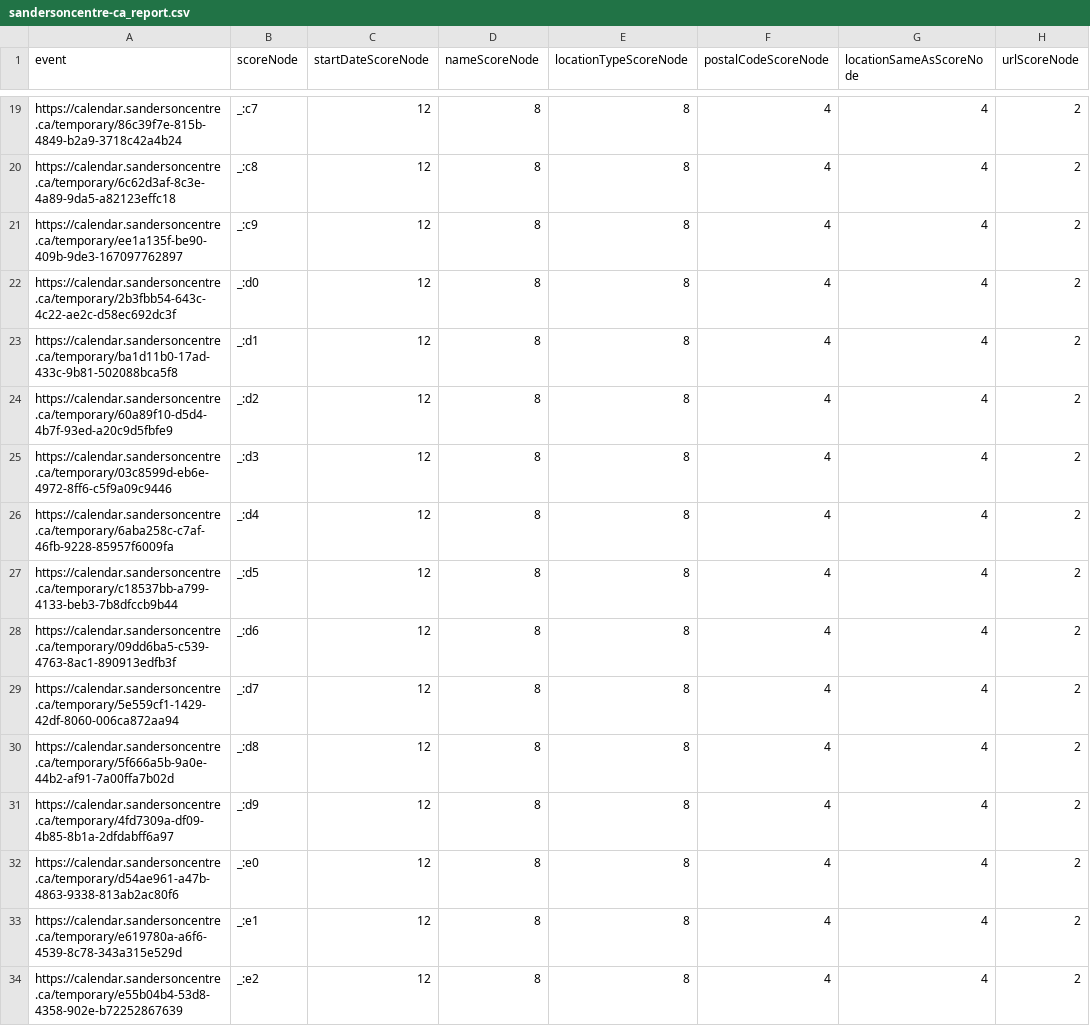
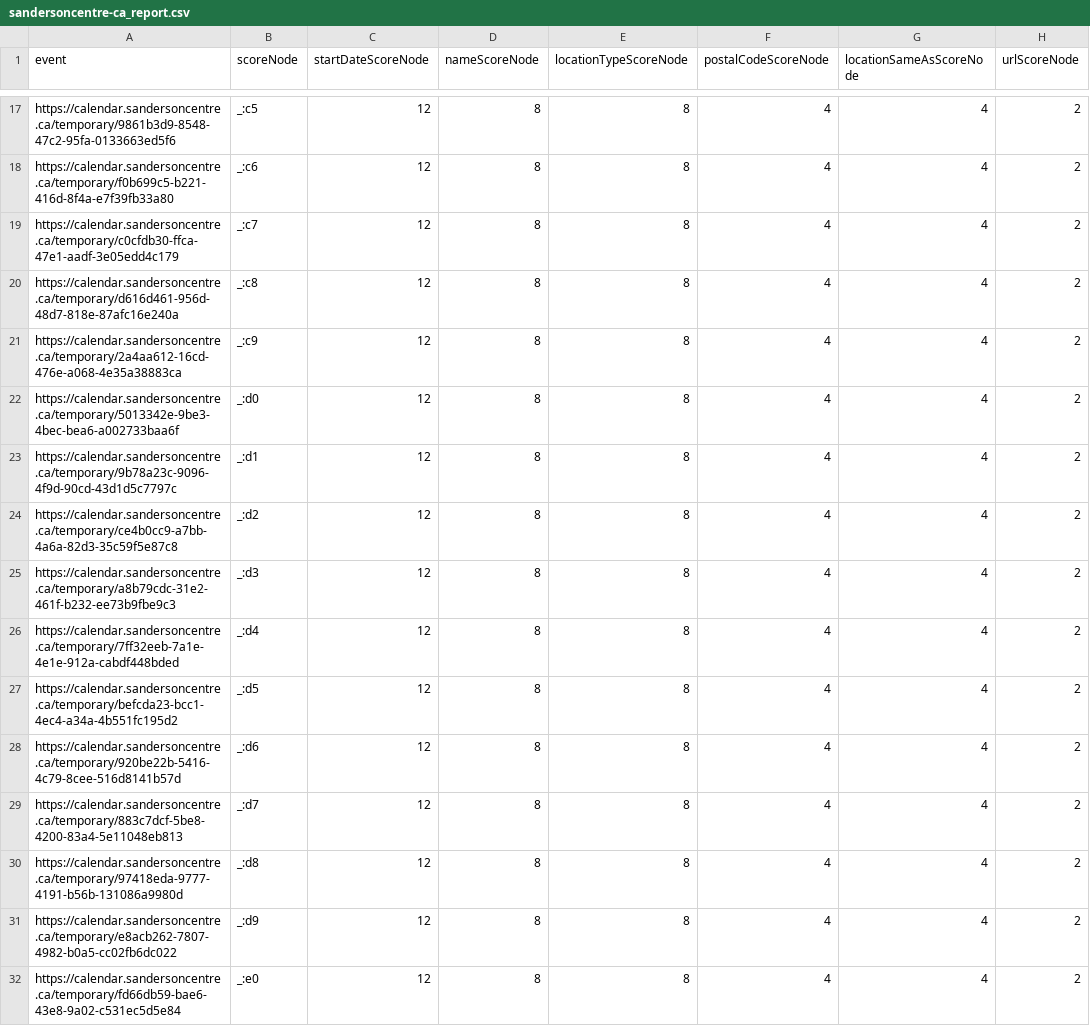
Before and after one commit to culturecreates/artsdata-score, a CSV file: reports/sandersoncentre-ca_report.csv, drawn as a sheet; only a part is shown, gaps mark what is left out; addresses are those after the commit; the diff covers the shown part only; the diff names each change by its address in the sheet, - before the commit and + after, or states it on an @@ line.

```diff
--- a/reports/sandersoncentre-ca_report.csv
+++ b/reports/sandersoncentre-ca_report.csv
-A17 (event): https://calendar.sandersoncentre.ca/temporary/86c39f7e-815b-4849-b2a9-3718c42a4b24
+A17 (event): https://calendar.sandersoncentre.ca/temporary/9861b3d9-8548-47c2-95fa-0133663ed5f6
-B17 (scoreNode): _:c7
+B17 (scoreNode): _:c5
-A18 (event): https://calendar.sandersoncentre.ca/temporary/6c62d3af-8c3e-4a89-9da5-a82123effc18
+A18 (event): https://calendar.sandersoncentre.ca/temporary/f0b699c5-b221-416d-8f4a-e7f39fb33a80
-B18 (scoreNode): _:c8
+B18 (scoreNode): _:c6
-A19 (event): https://calendar.sandersoncentre.ca/temporary/ee1a135f-be90-409b-9de3-167097762897
+A19 (event): https://calendar.sandersoncentre.ca/temporary/c0cfdb30-ffca-47e1-aadf-3e05edd4c179
-B19 (scoreNode): _:c9
+B19 (scoreNode): _:c7
-A20 (event): https://calendar.sandersoncentre.ca/temporary/2b3fbb54-643c-4c22-ae2c-d58ec692dc3f
+A20 (event): https://calendar.sandersoncentre.ca/temporary/d616d461-956d-48d7-818e-87afc16e240a
-B20 (scoreNode): _:d0
+B20 (scoreNode): _:c8
-A21 (event): https://calendar.sandersoncentre.ca/temporary/ba1d11b0-17ad-433c-9b81-502088bca5f8
+A21 (event): https://calendar.sandersoncentre.ca/temporary/2a4aa612-16cd-476e-a068-4e35a38883ca
-B21 (scoreNode): _:d1
+B21 (scoreNode): _:c9
-A22 (event): https://calendar.sandersoncentre.ca/temporary/60a89f10-d5d4-4b7f-93ed-a20c9d5fbfe9
+A22 (event): https://calendar.sandersoncentre.ca/temporary/5013342e-9be3-4bec-bea6-a002733baa6f
-B22 (scoreNode): _:d2
+B22 (scoreNode): _:d0
-A23 (event): https://calendar.sandersoncentre.ca/temporary/03c8599d-eb6e-4972-8ff6-c5f9a09c9446
+A23 (event): https://calendar.sandersoncentre.ca/temporary/9b78a23c-9096-4f9d-90cd-43d1d5c7797c
-B23 (scoreNode): _:d3
+B23 (scoreNode): _:d1
-A24 (event): https://calendar.sandersoncentre.ca/temporary/6aba258c-c7af-46fb-9228-85957f6009fa
+A24 (event): https://calendar.sandersoncentre.ca/temporary/ce4b0cc9-a7bb-4a6a-82d3-35c59f5e87c8
-B24 (scoreNode): _:d4
+B24 (scoreNode): _:d2
-A25 (event): https://calendar.sandersoncentre.ca/temporary/c18537bb-a799-4133-beb3-7b8dfccb9b44
+A25 (event): https://calendar.sandersoncentre.ca/temporary/a8b79cdc-31e2-461f-b232-ee73b9fbe9c3
-B25 (scoreNode): _:d5
+B25 (scoreNode): _:d3
-A26 (event): https://calendar.sandersoncentre.ca/temporary/09dd6ba5-c539-4763-8ac1-890913edfb3f
+A26 (event): https://calendar.sandersoncentre.ca/temporary/7ff32eeb-7a1e-4e1e-912a-cabdf448bded
-B26 (scoreNode): _:d6
+B26 (scoreNode): _:d4
-A27 (event): https://calendar.sandersoncentre.ca/temporary/5e559cf1-1429-42df-8060-006ca872aa94
+A27 (event): https://calendar.sandersoncentre.ca/temporary/befcda23-bcc1-4ec4-a34a-4b551fc195d2
-B27 (scoreNode): _:d7
+B27 (scoreNode): _:d5
-A28 (event): https://calendar.sandersoncentre.ca/temporary/5f666a5b-9a0e-44b2-af91-7a00ffa7b02d
+A28 (event): https://calendar.sandersoncentre.ca/temporary/920be22b-5416-4c79-8cee-516d8141b57d
-B28 (scoreNode): _:d8
+B28 (scoreNode): _:d6
-A29 (event): https://calendar.sandersoncentre.ca/temporary/4fd7309a-df09-4b85-8b1a-2dfdabff6a97
+A29 (event): https://calendar.sandersoncentre.ca/temporary/883c7dcf-5be8-4200-83a4-5e11048eb813
-B29 (scoreNode): _:d9
+B29 (scoreNode): _:d7
-A30 (event): https://calendar.sandersoncentre.ca/temporary/d54ae961-a47b-4863-9338-813ab2ac80f6
+A30 (event): https://calendar.sandersoncentre.ca/temporary/97418eda-9777-4191-b56b-131086a9980d
-B30 (scoreNode): _:e0
+B30 (scoreNode): _:d8
-A31 (event): https://calendar.sandersoncentre.ca/temporary/e619780a-a6f6-4539-8c78-343a315e529d
+A31 (event): https://calendar.sandersoncentre.ca/temporary/e8acb262-7807-4982-b0a5-cc02fb6dc022
-B31 (scoreNode): _:e1
+B31 (scoreNode): _:d9
-A32 (event): https://calendar.sandersoncentre.ca/temporary/e55b04b4-53d8-4358-902e-b72252867639
+A32 (event): https://calendar.sandersoncentre.ca/temporary/fd66db59-bae6-43e8-9a02-c531ec5d5e84
-B32 (scoreNode): _:e2
+B32 (scoreNode): _:e0
```
Also changed, not shown: 2 removed rows and 84 edited cells elsewhere in this file.
